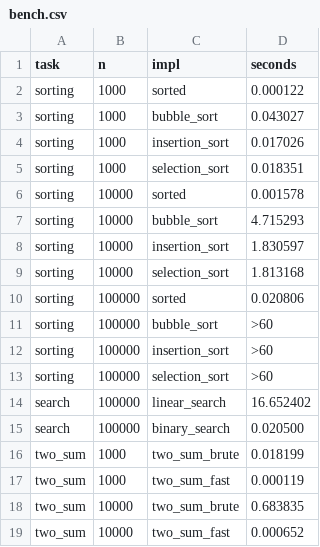
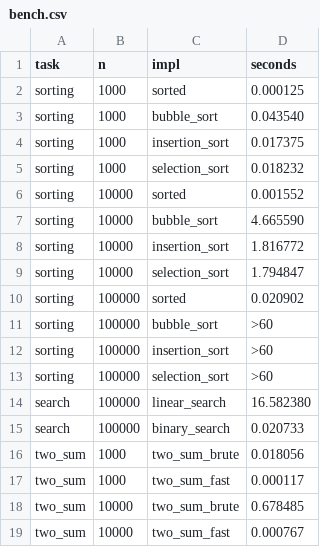
Before and after one commit to druvin/python_labs, a CSV file: data/lab_07/bench.csv, drawn as a sheet.

```diff
--- a/data/lab_07/bench.csv
+++ b/data/lab_07/bench.csv
@@ -1,11 +1,11 @@
 task,n,impl,seconds
-sorting,1000,sorted,0.000122
-sorting,1000,bubble_sort,0.043027
-sorting,1000,insertion_sort,0.017026
-sorting,1000,selection_sort,0.018351
-sorting,10000,sorted,0.001578
-sorting,10000,bubble_sort,4.715293
-sorting,10000,insertion_sort,1.830597
-sorting,10000,selection_sort,1.813168
-sorting,100000,sorted,0.020806
+sorting,1000,sorted,0.000125
+sorting,1000,bubble_sort,0.043540
+sorting,1000,insertion_sort,0.017375
+sorting,1000,selection_sort,0.018232
+sorting,10000,sorted,0.001552
+sorting,10000,bubble_sort,4.665590
+sorting,10000,insertion_sort,1.816772
+sorting,10000,selection_sort,1.794847
+sorting,100000,sorted,0.020902
 sorting,100000,bubble_sort,>60
@@ -13,7 +13,7 @@ sorting,100000,insertion_sort,>60
 sorting,100000,selection_sort,>60
-search,100000,linear_search,16.652402
-search,100000,binary_search,0.020500
-two_sum,1000,two_sum_brute,0.018199
-two_sum,1000,two_sum_fast,0.000119
-two_sum,10000,two_sum_brute,0.683835
-two_sum,10000,two_sum_fast,0.000652
+search,100000,linear_search,16.582380
+search,100000,binary_search,0.020733
+two_sum,1000,two_sum_brute,0.018056
+two_sum,1000,two_sum_fast,0.000117
+two_sum,10000,two_sum_brute,0.678485
+two_sum,10000,two_sum_fast,0.000767
```
Also changed, not shown: 4 other files.
